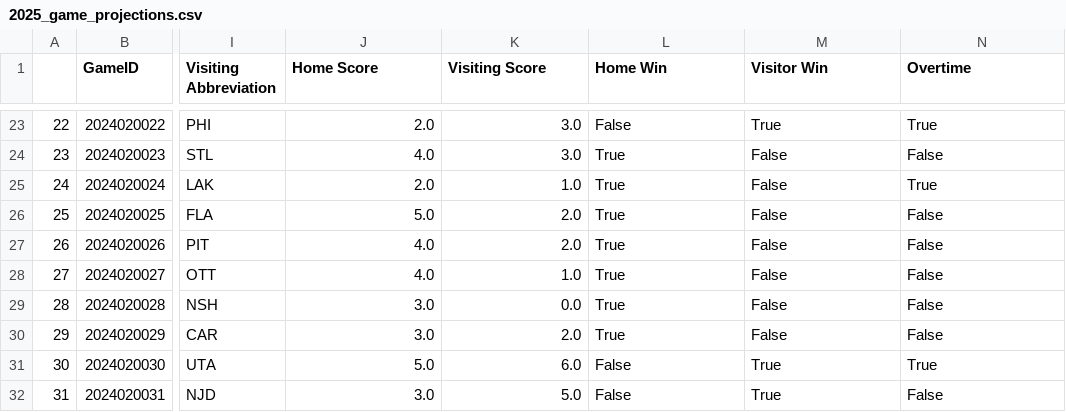
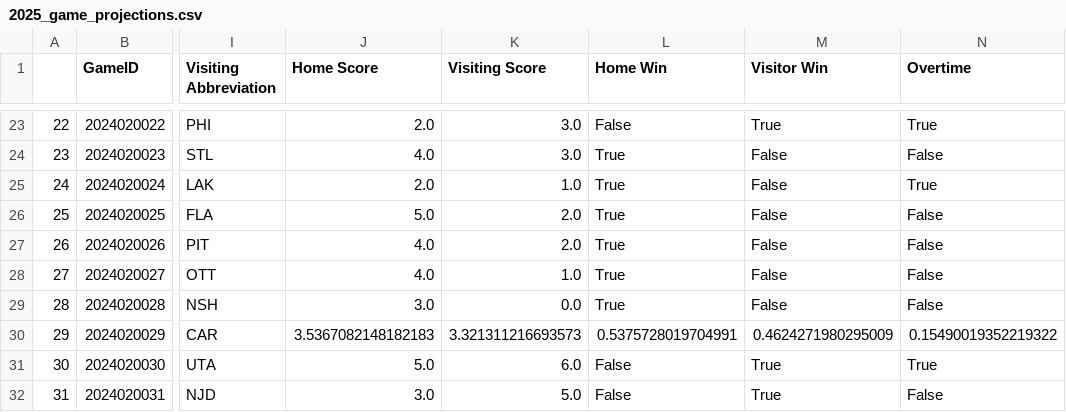
Before and after one commit to andrewderango/IceAnalytics, a CSV file: engine_data/Projections/2025/Games/2025_game_projections.csv, drawn as a sheet; only a part is shown, gaps mark what is left out; the diff names each change by its address in the sheet, - before the commit and + after, or states it on an @@ line.

```diff
--- a/engine_data/Projections/2025/Games/2025_game_projections.csv
+++ b/engine_data/Projections/2025/Games/2025_game_projections.csv
-J30 (Home Score): 3.0
+J30 (Home Score): 3.5367082148182183
-K30 (Visiting Score): 2.0
+K30 (Visiting Score): 3.321311216693573
-L30 (Home Win): True
+L30 (Home Win): 0.5375728019704991
-M30 (Visitor Win): False
+M30 (Visitor Win): 0.4624271980295009
-N30 (Overtime): False
+N30 (Overtime): 0.15490019352219322
```
Also changed, not shown: engine_data/Player Bios/Goaltenders/Historical Goaltender Bios/2024-2025_goalie_bios.csv, engine_data/Player Bios/Goaltenders/goalie_bios.csv, 15 other files.
